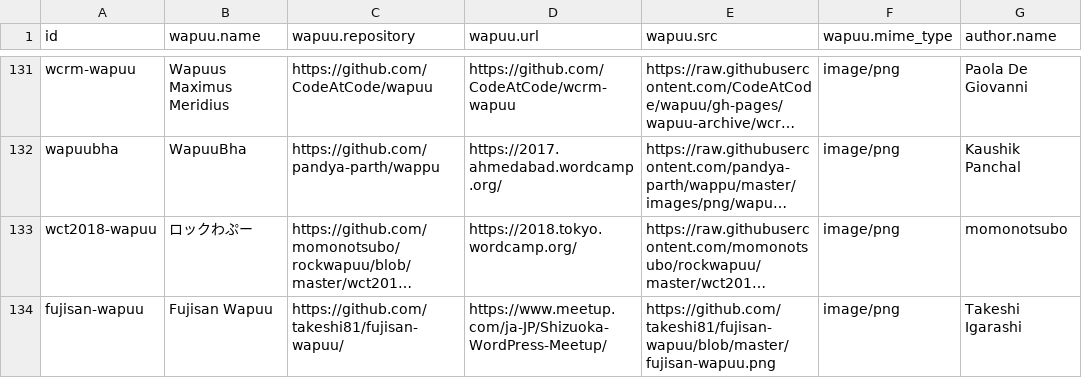
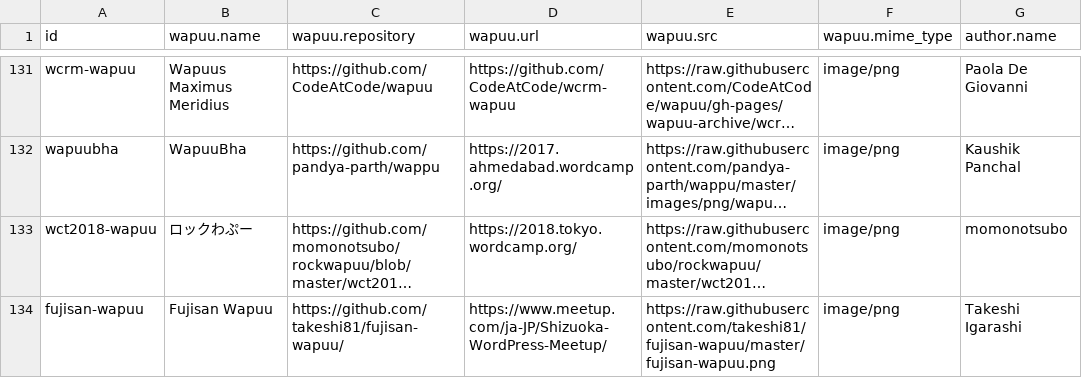
Before and after one commit to jawordpressorg/wapuu-api, a CSV file: wapuu.csv, drawn as a sheet; only a part is shown, gaps mark what is left out; long unchanged cells end in …; the diff names each change by its address in the sheet, - before the commit and + after, or states it on an @@ line.

Commit message:
Fix image file URI.

```diff
--- a/wapuu.csv
+++ b/wapuu.csv
-E134 (wapuu.src): https://github.com/takeshi81/fujisan-wapuu/blob/master/fujisan-wapuu.png
+E134 (wapuu.src): https://raw.githubusercontent.com/takeshi81/fujisan-wapuu/master/fujisan-wapuu.png
```
